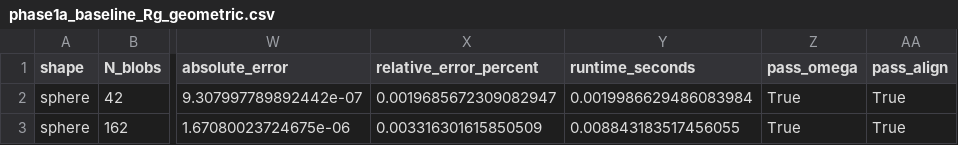
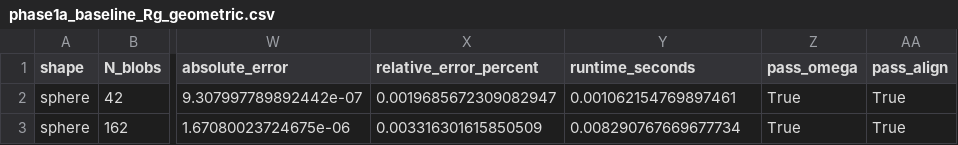
Before and after one commit to vpn-cli/Sedimentation_Dynamics, a CSV file: MTP_Experiments/phase1_sphere/raw_data/phase1a_baseline_Rg_geometric.csv, drawn as a sheet; only a part is shown, gaps mark what is left out; the diff names each change by its address in the sheet, - before the commit and + after, or states it on an @@ line.

```diff
--- a/MTP_Experiments/phase1_sphere/raw_data/phase1a_baseline_Rg_geometric.csv
+++ b/MTP_Experiments/phase1_sphere/raw_data/phase1a_baseline_Rg_geometric.csv
-Y2 (runtime_seconds): 0.0019986629486083984
+Y2 (runtime_seconds): 0.001062154769897461
-Y3 (runtime_seconds): 0.008843183517456055
+Y3 (runtime_seconds): 0.008290767669677734
```
Also changed, not shown: MTP_Experiments/phase1_sphere/raw_data/phase1a_baseline_Rh_calibrated.csv, 49 other files.
